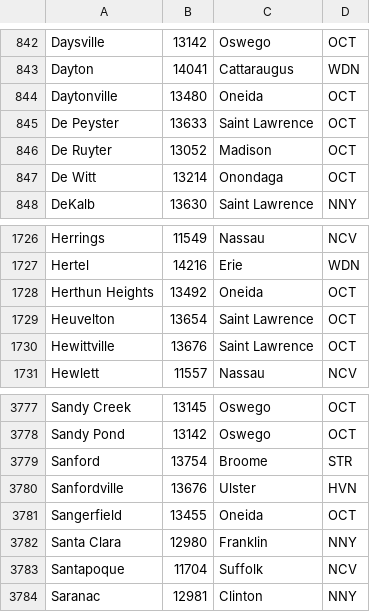
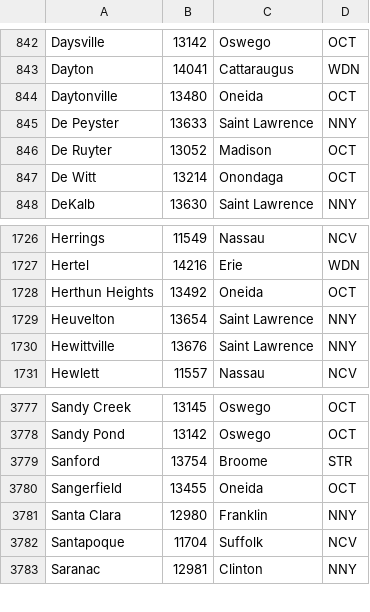
Before and after one commit to n2qz/nts_nys_traffic_routing, a CSV file: nts_nys_traffic_routing.csv, drawn as a sheet; only a part is shown, gaps mark what is left out.

```diff
--- a/nts_nys_traffic_routing.csv
+++ b/nts_nys_traffic_routing.csv
@@ -844,3 +844,3 @@ Dayton,14041,Cattaraugus,WDN
 Daytonville,13480,Oneida,OCT
-De Peyster,13633,Saint Lawrence,OCT
+De Peyster,13633,Saint Lawrence,NNY
 De Ruyter,13052,Madison,OCT
@@ -1728,4 +1728,4 @@ Hertel,14216,Erie,WDN
 Herthun Heights,13492,Oneida,OCT
-Heuvelton,13654,Saint Lawrence,OCT
-Hewittville,13676,Saint Lawrence,OCT
+Heuvelton,13654,Saint Lawrence,NNY
+Hewittville,13676,Saint Lawrence,NNY
 Hewlett,11557,Nassau,NCV
@@ -3779,3 +3779,2 @@ Sandy Pond,13142,Oswego,OCT
 Sanford,13754,Broome,STR
-Sanfordville,13676,Ulster,HVN
 Sangerfield,13455,Oneida,OCT
```
Also changed, not shown: 1 other file.
